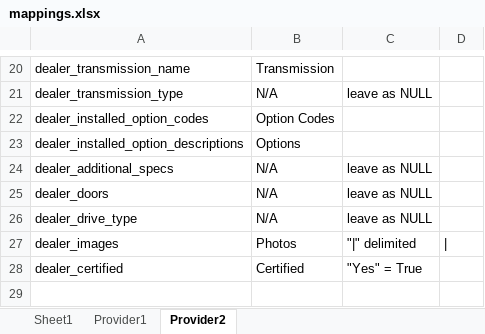
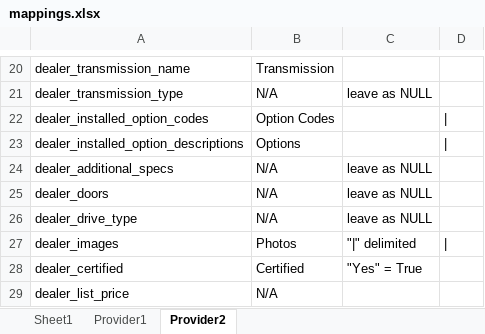
Before and after one commit to JMon8/Challenge, an Excel workbook: solution/pybe/mappings/mappings.xlsx, sheet Provider2, drawn as a sheet; only a part is shown, gaps mark what is left out; values as stored, in another font and other column widths than the file's, no borders; the diff names each change by its address in the sheet, - before the commit and + after, or states it on an @@ line.

```diff
--- a/solution/pybe/mappings/mappings.xlsx (sheet Provider2)
+++ b/solution/pybe/mappings/mappings.xlsx (sheet Provider2)
-D22:D23: (empty)
+D22:D23: |
+row 29: dealer_list_price | N/A
```
Also changed, not shown: sheet Provider1, 7 other files.
